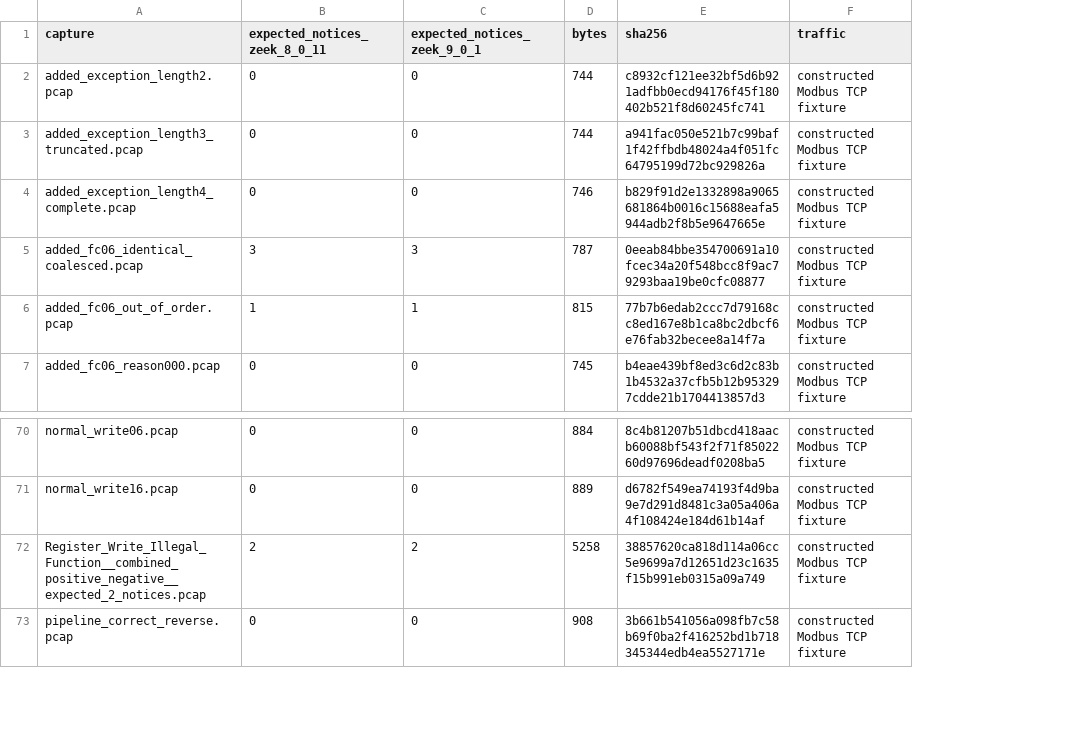
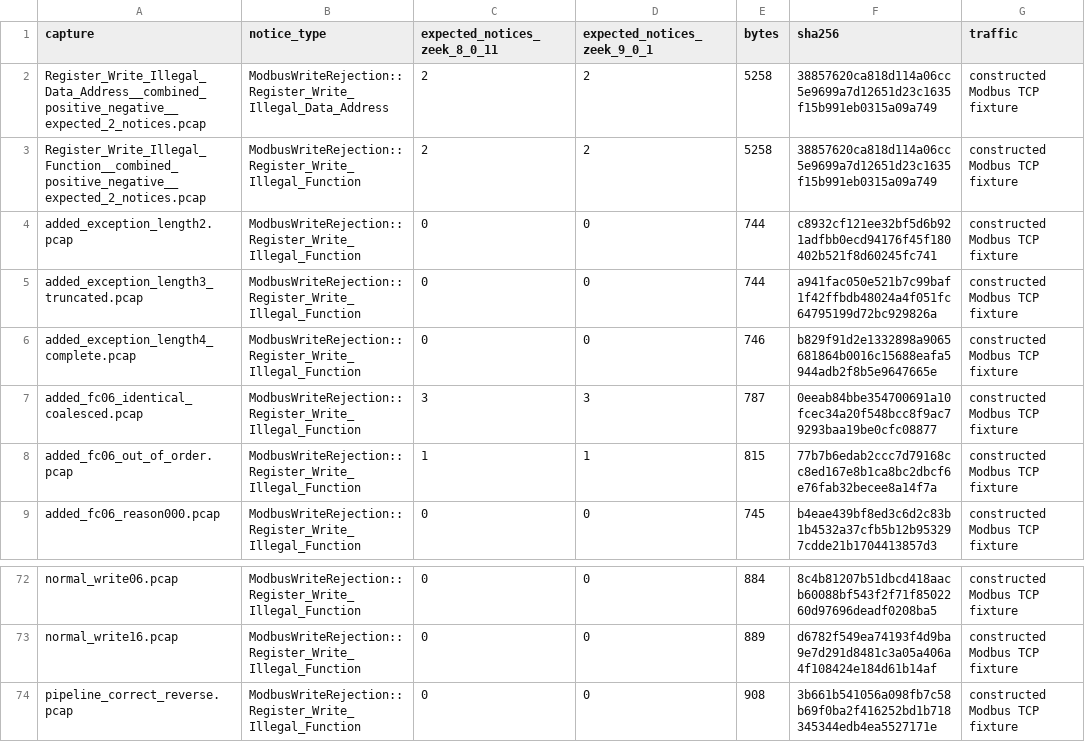
Before and after one commit to Pb-22/Network_Detections, a CSV file: modbus/write errors/pcap/manifest.csv, drawn as a sheet; only a part is shown, gaps mark what is left out; addresses are those after the commit; the diff names each change by its address in the sheet, - before the commit and + after, or states it on an @@ line.

Commit message:
Add Modbus Illegal Data Address write rejection detector

```diff
--- a/modbus/write errors/pcap/manifest.csv
+++ b/modbus/write errors/pcap/manifest.csv
+column B (notice_type), rows 4-9: all ModbusWriteRejection::Register_Write_Illegal_Function; rows 72-74: all ModbusWriteRejection::Register_Write_Illegal_Function
+row 2: Register_Write_Illegal_Data_Address__combined_positive_negative__expected_2_notices.pcap | ModbusWriteRejection::Register_Write_Illegal_Data_Address | 2 | 2 | 5258 | 38857620ca818d114a06cc5e9699a7d12651d23c1635f15b991eb0315a09a749 | constructed Modbus TCP fixture
@@ row 72 moved to row 3: Register_Write_Illegal_Function__combine… @@
```
Also changed, not shown: 5 other files.
